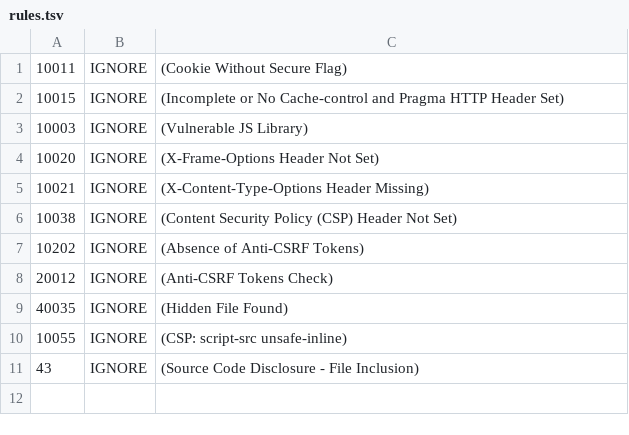
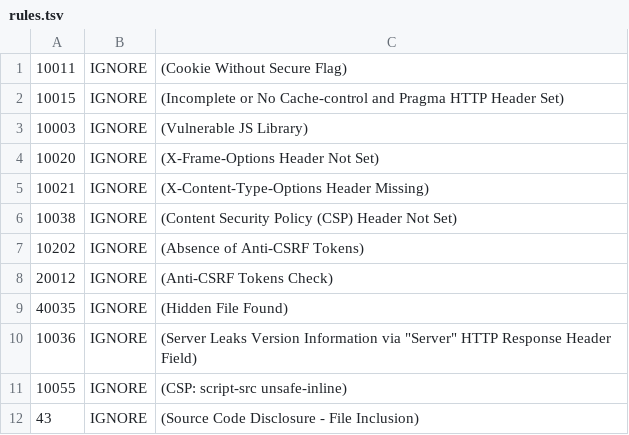
Before and after one commit to aknot242/devsecops-poc, a TSV file: .github/zap/rules.tsv, drawn as a sheet; the diff names each change by its address in the sheet, - before the commit and + after, or states it on an @@ line.

```diff
--- a/.github/zap/rules.tsv
+++ b/.github/zap/rules.tsv
+row 10: 10036 | IGNORE | (Server Leaks Version Information via "Server" HTTP Response Header Field)
```
Also changed, not shown: 21 other files.
